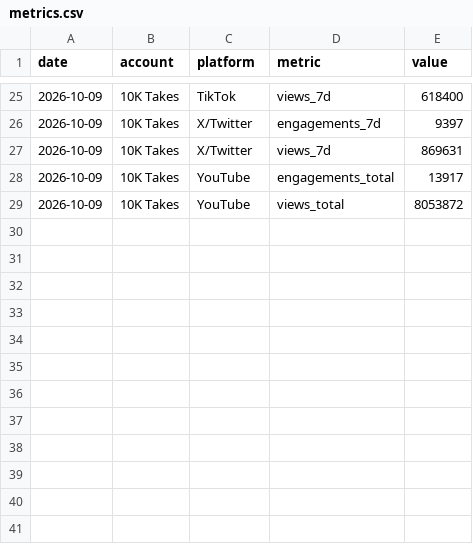
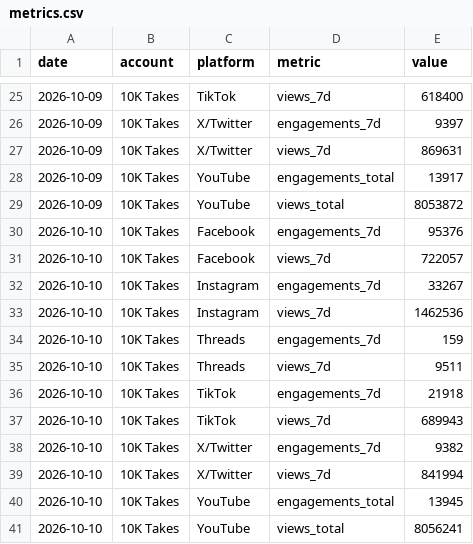
Before and after one commit to 10000takes/10k-takes-data, a CSV file: metrics.csv, drawn as a sheet; only a part is shown, gaps mark what is left out; the diff names each change by its address in the sheet, - before the commit and + after, or states it on an @@ line.

```diff
--- a/metrics.csv
+++ b/metrics.csv
+row 30: 2026-10-10 | 10K Takes | Facebook | engagements_7d | 95376
+row 31: 2026-10-10 | 10K Takes | Facebook | views_7d | 722057
+row 32: 2026-10-10 | 10K Takes | Instagram | engagements_7d | 33267
+row 33: 2026-10-10 | 10K Takes | Instagram | views_7d | 1462536
+row 34: 2026-10-10 | 10K Takes | Threads | engagements_7d | 159
+row 35: 2026-10-10 | 10K Takes | Threads | views_7d | 9511
+row 36: 2026-10-10 | 10K Takes | TikTok | engagements_7d | 21918
+row 37: 2026-10-10 | 10K Takes | TikTok | views_7d | 689943
+row 38: 2026-10-10 | 10K Takes | X/Twitter | engagements_7d | 9382
+row 39: 2026-10-10 | 10K Takes | X/Twitter | views_7d | 841994
+row 40: 2026-10-10 | 10K Takes | YouTube | engagements_total | 13945
+row 41: 2026-10-10 | 10K Takes | YouTube | views_total | 8056241
```
Also changed, not shown: followers.csv.
